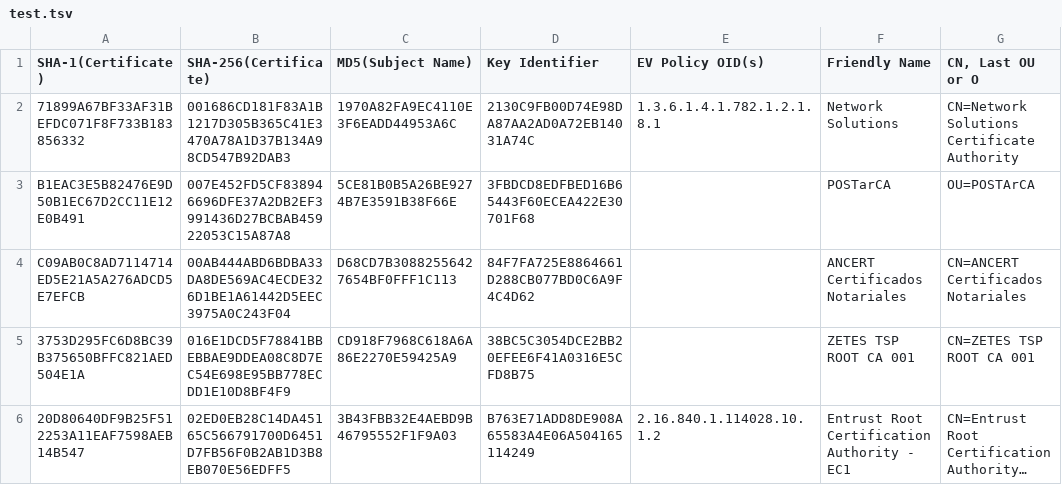
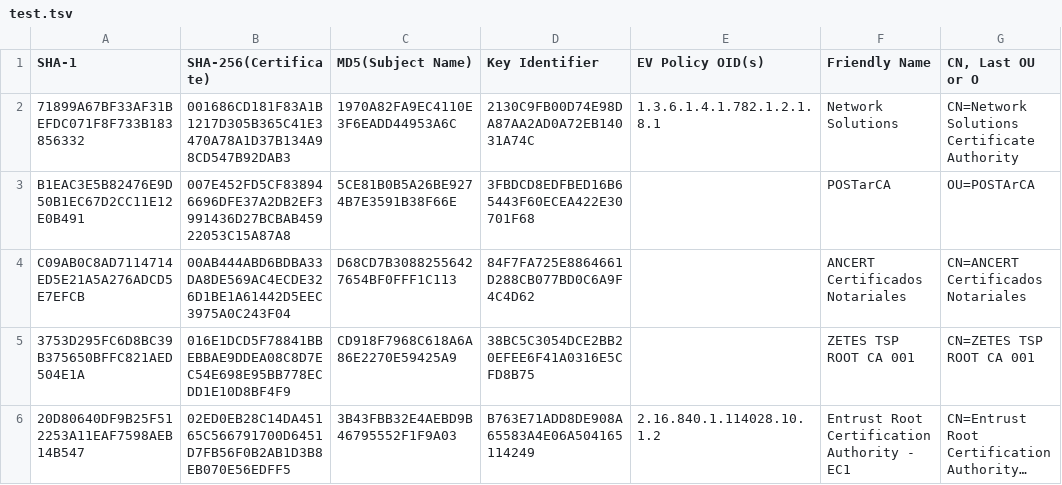
Before and after one commit to IamLX/The-Road-of-My-Leetcode, a TSV file: test.tsv, drawn as a sheet; only a part is shown; long unchanged cells end in …; the diff names each change by its address in the sheet, - before the commit and + after, or states it on an @@ line.

Commit message:
Update test.tsv

```diff
--- a/test.tsv
+++ b/test.tsv
-A1: SHA-1(Certificate)
+A1: SHA-1
```
